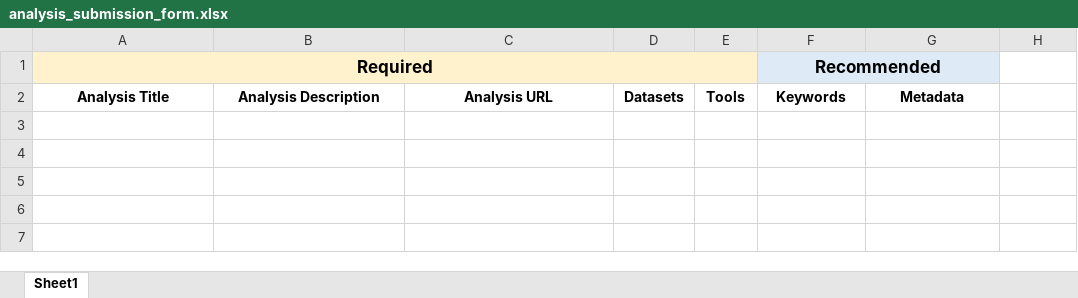
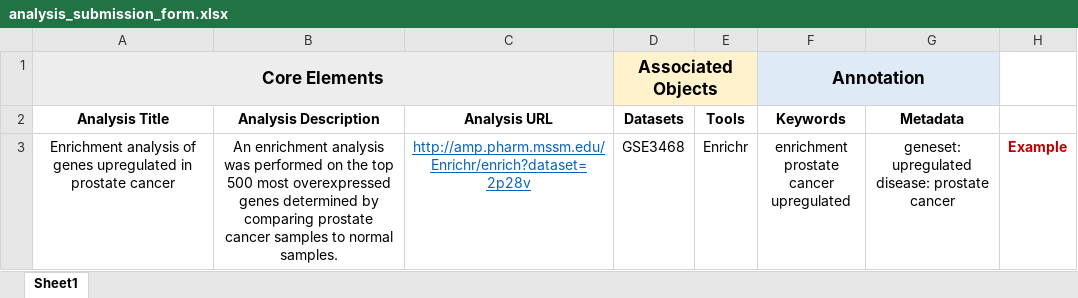
Before and after one commit to MaayanLab/datasets2tools, an Excel workbook: website/flask/static/forms/analysis_submission_form.xlsx, sheet Sheet1, drawn as a sheet; values as stored, in another font and other column widths than the file's, no borders; removed rows and columns are numbered as before the commit, all else as after; ↵ is a line break in a cell; the diff names each change by its address in the sheet, - before the commit and + after, or states it on an @@ line.

```diff
--- a/website/flask/static/forms/analysis_submission_form.xlsx (sheet Sheet1)
+++ b/website/flask/static/forms/analysis_submission_form.xlsx (sheet Sheet1)
-row 1: Required |  |  |  |  | Recommended
+row 1: Core Elements |  |  | Associated Objects |  | Annotation
+row 3: Enrichment analysis of genes upregulated in prostate cancer | An enrichment analysis was performed on the top 500 most overexpressed genes determined by comparing prostate cancer samples to normal samples. | http://amp.pharm.mssm.edu/Enrichr/enrich?dataset=2p28v | GSE3468 | Enrichr | enrichment ↵ prostate cancer ↵ upregulated | geneset: upregulated ↵ disease: prostate cancer | Example
```
Also changed, not shown: 22 other files.
